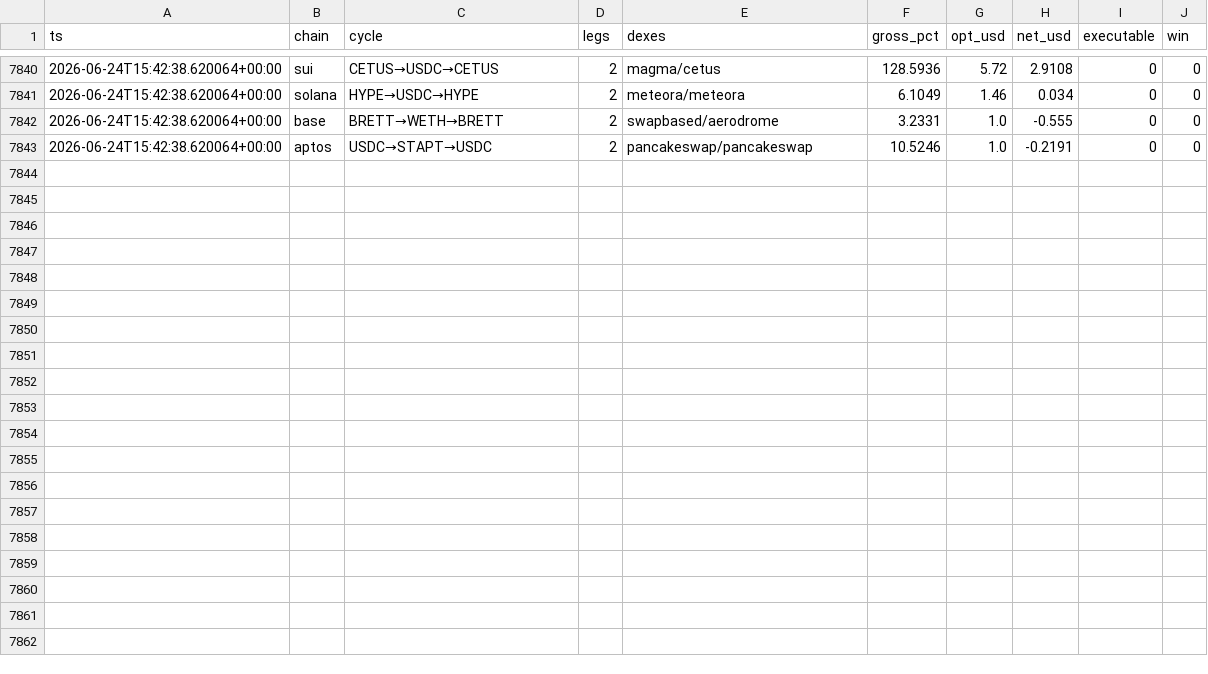
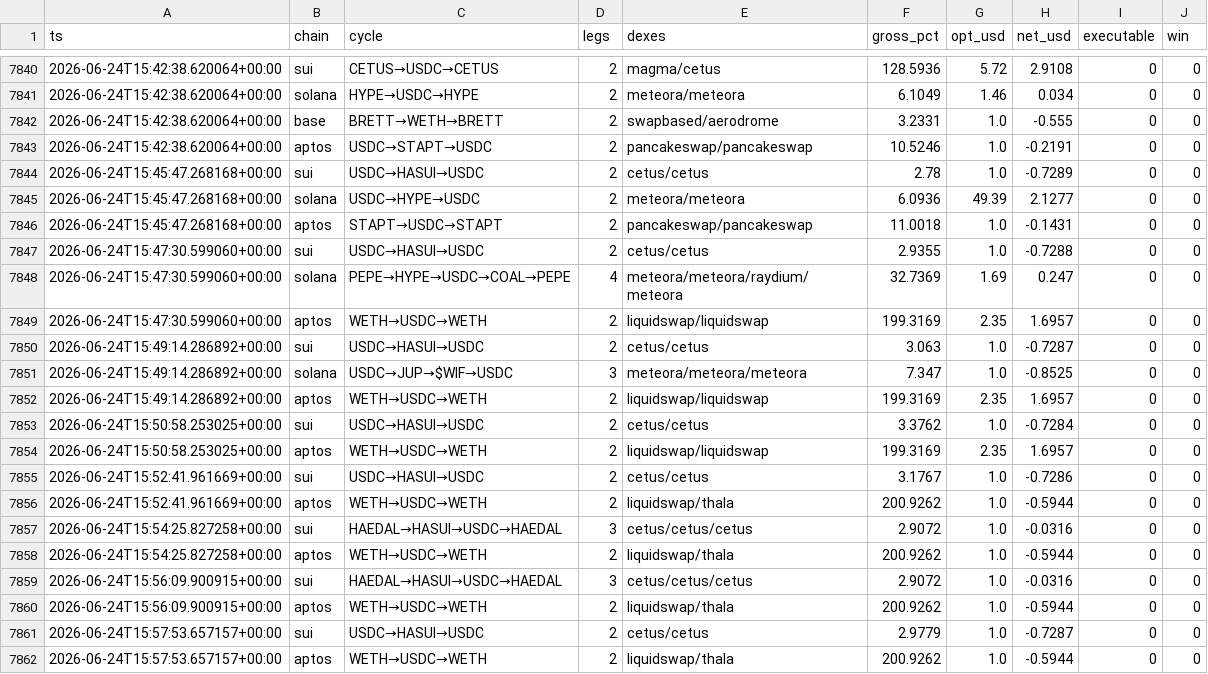
Before and after one commit to bagstreet/test, a CSV file: state/cycles_log.csv, drawn as a sheet; only a part is shown, gaps mark what is left out; the diff names each change by its address in the sheet, - before the commit and + after, or states it on an @@ line.

```diff
--- a/state/cycles_log.csv
+++ b/state/cycles_log.csv
+row 7844: 2026-06-24T15:45:47.268168+00:00 | sui | USDC→HASUI→USDC | 2 | cetus/cetus | 2.78 | 1.0 | -0.7289 | 0 | 0
+row 7845: 2026-06-24T15:45:47.268168+00:00 | solana | USDC→HYPE→USDC | 2 | meteora/meteora | 6.0936 | 49.39 | 2.1277 | 0 | 0
+row 7846: 2026-06-24T15:45:47.268168+00:00 | aptos | STAPT→USDC→STAPT | 2 | pancakeswap/pancakeswap | 11.0018 | 1.0 | -0.1431 | 0 | 0
+row 7847: 2026-06-24T15:47:30.599060+00:00 | sui | USDC→HASUI→USDC | 2 | cetus/cetus | 2.9355 | 1.0 | -0.7288 | 0 | 0
+row 7848: 2026-06-24T15:47:30.599060+00:00 | solana | PEPE→HYPE→USDC→COAL→PEPE | 4 | meteora/meteora/raydium/meteora | 32.7369 | 1.69 | 0.247 | 0 | 0
+row 7849: 2026-06-24T15:47:30.599060+00:00 | aptos | WETH→USDC→WETH | 2 | liquidswap/liquidswap | 199.3169 | 2.35 | 1.6957 | 0 | 0
+row 7850: 2026-06-24T15:49:14.286892+00:00 | sui | USDC→HASUI→USDC | 2 | cetus/cetus | 3.063 | 1.0 | -0.7287 | 0 | 0
+row 7851: 2026-06-24T15:49:14.286892+00:00 | solana | USDC→JUP→$WIF→USDC | 3 | meteora/meteora/meteora | 7.347 | 1.0 | -0.8525 | 0 | 0
+row 7852: 2026-06-24T15:49:14.286892+00:00 | aptos | WETH→USDC→WETH | 2 | liquidswap/liquidswap | 199.3169 | 2.35 | 1.6957 | 0 | 0
+row 7853: 2026-06-24T15:50:58.253025+00:00 | sui | USDC→HASUI→USDC | 2 | cetus/cetus | 3.3762 | 1.0 | -0.7284 | 0 | 0
+row 7854: 2026-06-24T15:50:58.253025+00:00 | aptos | WETH→USDC→WETH | 2 | liquidswap/liquidswap | 199.3169 | 2.35 | 1.6957 | 0 | 0
+row 7855: 2026-06-24T15:52:41.961669+00:00 | sui | USDC→HASUI→USDC | 2 | cetus/cetus | 3.1767 | 1.0 | -0.7286 | 0 | 0
+row 7856: 2026-06-24T15:52:41.961669+00:00 | aptos | WETH→USDC→WETH | 2 | liquidswap/thala | 200.9262 | 1.0 | -0.5944 | 0 | 0
+row 7857: 2026-06-24T15:54:25.827258+00:00 | sui | HAEDAL→HASUI→USDC→HAEDAL | 3 | cetus/cetus/cetus | 2.9072 | 1.0 | -0.0316 | 0 | 0
+row 7858: 2026-06-24T15:54:25.827258+00:00 | aptos | WETH→USDC→WETH | 2 | liquidswap/thala | 200.9262 | 1.0 | -0.5944 | 0 | 0
+row 7859: 2026-06-24T15:56:09.900915+00:00 | sui | HAEDAL→HASUI→USDC→HAEDAL | 3 | cetus/cetus/cetus | 2.9072 | 1.0 | -0.0316 | 0 | 0
+row 7860: 2026-06-24T15:56:09.900915+00:00 | aptos | WETH→USDC→WETH | 2 | liquidswap/thala | 200.9262 | 1.0 | -0.5944 | 0 | 0
+row 7861: 2026-06-24T15:57:53.657157+00:00 | sui | USDC→HASUI→USDC | 2 | cetus/cetus | 2.9779 | 1.0 | -0.7287 | 0 | 0
+row 7862: 2026-06-24T15:57:53.657157+00:00 | aptos | WETH→USDC→WETH | 2 | liquidswap/thala | 200.9262 | 1.0 | -0.5944 | 0 | 0
```
Also changed, not shown: state/anomaly_log.csv, state/paper_exec_log.csv, 1 other file.
